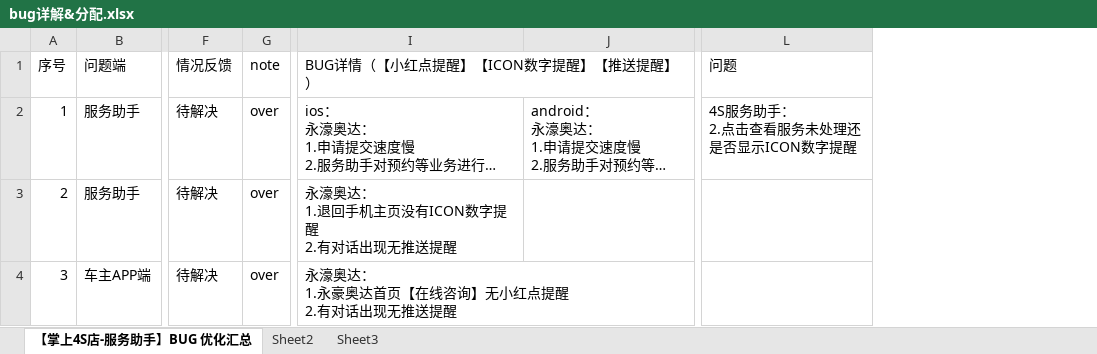
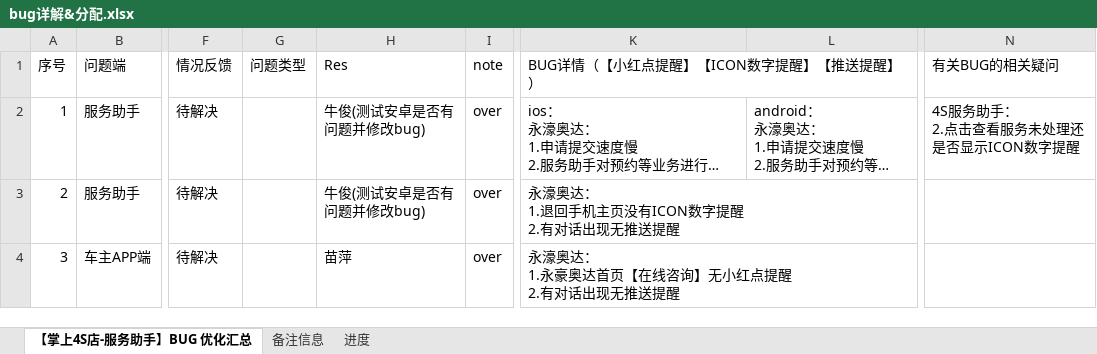
Before and after one commit to SophiaXun/LinghangCar, an Excel workbook: bug详解&分配.xlsx, sheet 【掌上4S店-服务助手】BUG 优化汇总, drawn as a sheet; only a part is shown, gaps mark what is left out; long unchanged cells end in …; values as stored, in another font and other column widths than the file's, no cell formats; removed rows and columns are numbered as before the commit, all else as after; ↵ is a line break in a cell; the diff covers the shown part only; the diff names each change by its address in the sheet, - before the commit and + after, or states it on an @@ line.

```diff
--- a/bug详解&分配.xlsx (sheet 【掌上4S店-服务助手】BUG 优化汇总)
+++ b/bug详解&分配.xlsx (sheet 【掌上4S店-服务助手】BUG 优化汇总)
-sheet tab: Sheet2
+sheet tab: 备注信息
-sheet tab: Sheet3
+sheet tab: 进度
+column G (问题类型), empty
+column H (Res), rows 2-4: 牛俊(测试安卓是否有问题并修改bug) | 牛俊(测试安卓是否有问题并修改bug) | 苗萍
-column L (问题), row 2: 4S服务助手： ↵ 2.点击查看服务未处理还是否显示ICON数字提醒
+column N (有关BUG的相关疑问), row 2: 4S服务助手： ↵ 2.点击查看服务未处理还是否显示ICON数字提醒
+K3:L3 merged
```
Also changed, not shown: 48 edited cells and merged cells elsewhere in this sheet, sheet 备注信息, sheet 进度, cell formats, 13 other files.
